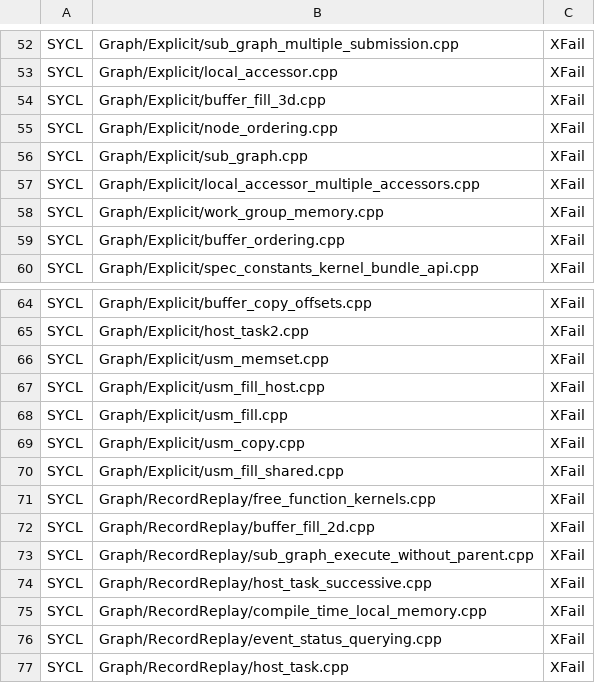
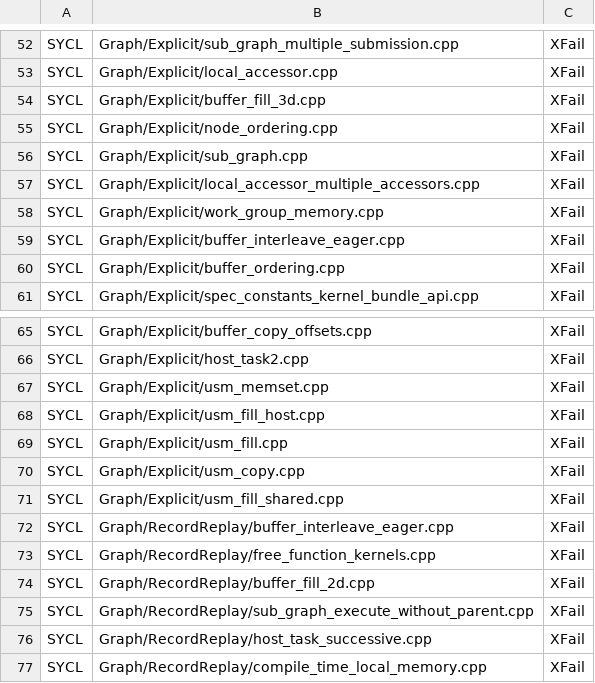
Before and after one commit to uxlfoundation/oneapi-construction-kit, a CSV file: scripts/testing/sycl_e2e/override_opencl.csv, drawn as a sheet; only a part is shown, gaps mark what is left out; the shorter side is filled out with more unchanged rows; the diff names each change by its address in the sheet, - before the commit and + after, or states it on an @@ line.

Commit message:
Add overrides for e2e fails Graph,ThreadSanitizer and FreeFunctionKernels

```diff
--- a/scripts/testing/sycl_e2e/override_opencl.csv
+++ b/scripts/testing/sycl_e2e/override_opencl.csv
+row 59: SYCL | Graph/Explicit/buffer_interleave_eager.cpp | XFail
+row 72: SYCL | Graph/RecordReplay/buffer_interleave_eager.cpp | XFail
```
Also changed, not shown: scripts/testing/sycl_e2e/override_all.csv, scripts/testing/sycl_e2e/override_native_cpu.csv.
